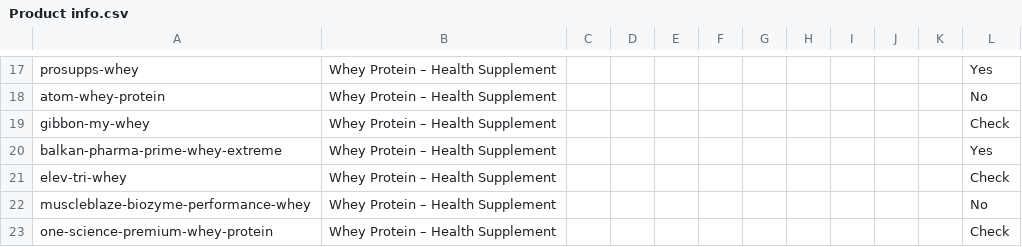
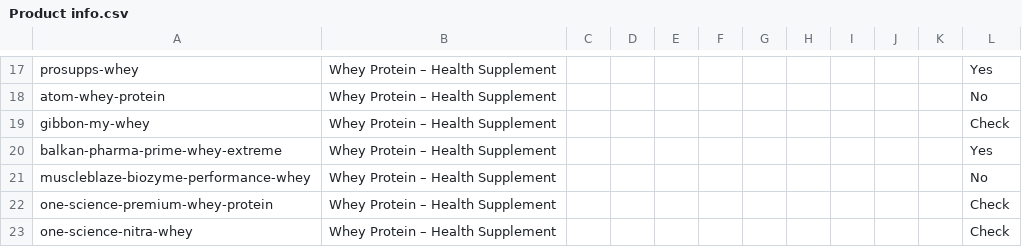
Before and after one commit to onemoresupplementss/onemore, a CSV file: sheets/Product info.csv, drawn as a sheet; only a part is shown, gaps mark what is left out; the shorter side is filled out with more unchanged rows; the diff names each change by its address in the sheet, - before the commit and + after, or states it on an @@ line.

```diff
--- a/sheets/Product info.csv
+++ b/sheets/Product info.csv
-row 21: elev-tri-whey | Whey Protein – Health Supplement |  |  |  |  |  |  |  |  |  | Check
```
Also changed, not shown: sheets/Products.csv, sheets/Settings.csv, 46 other files.
